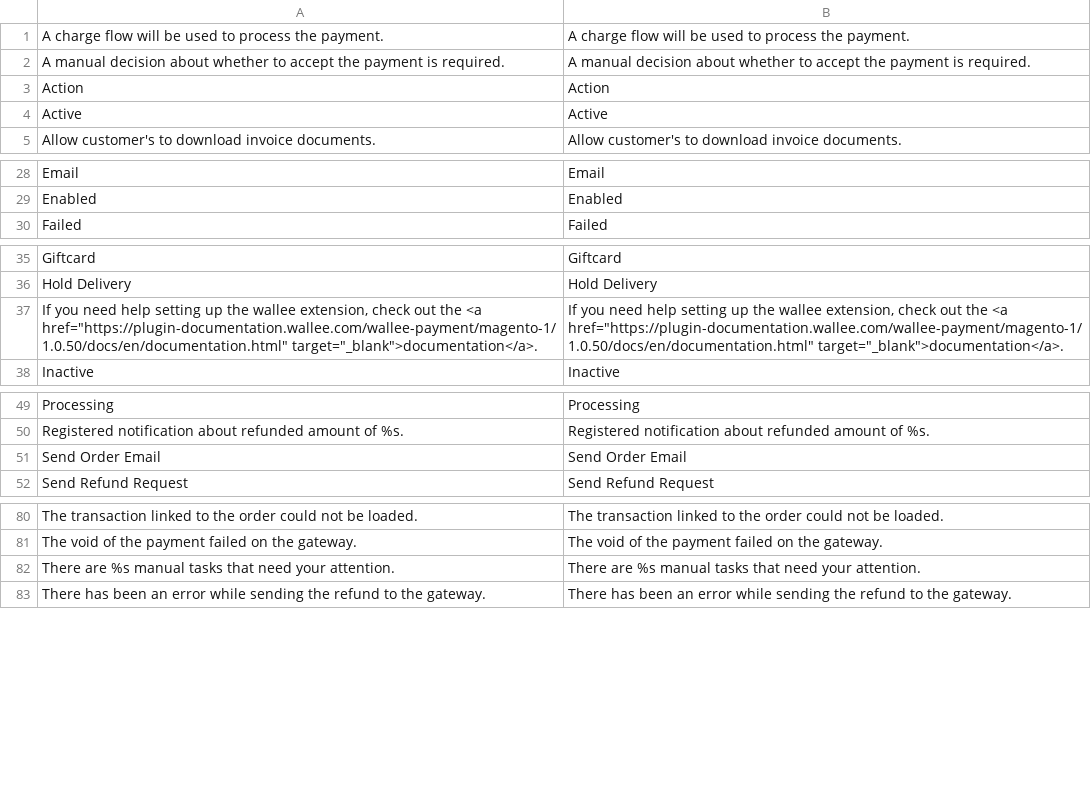
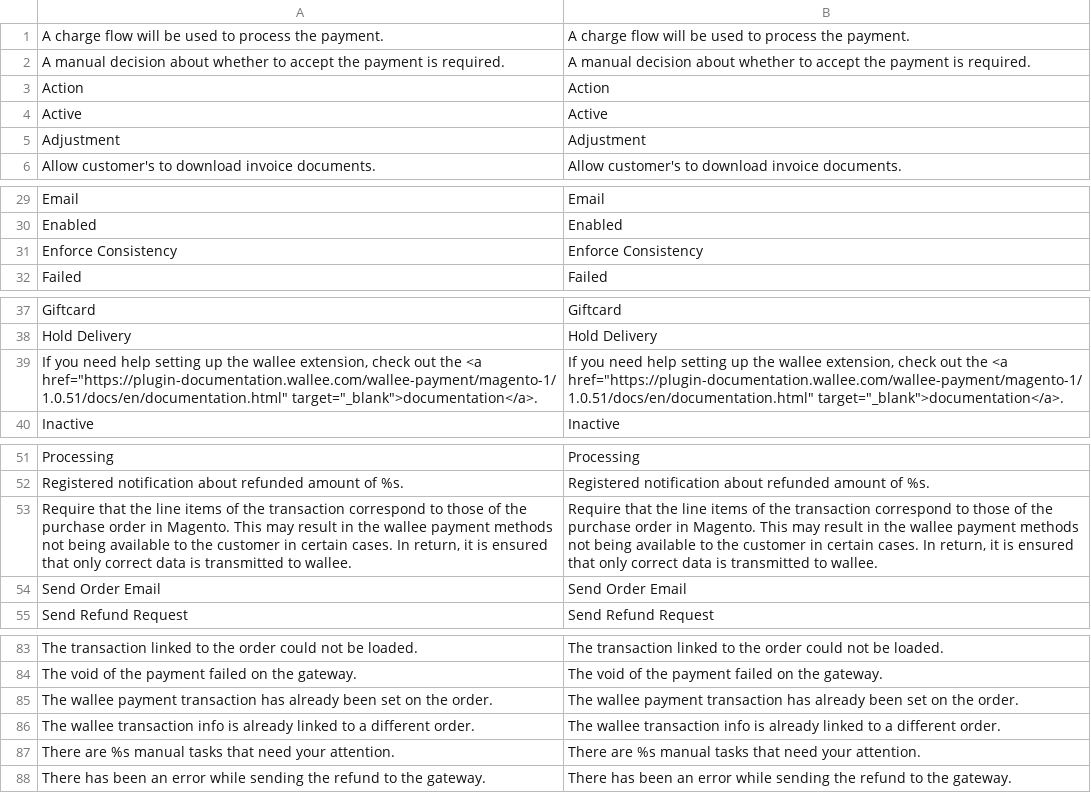
Before and after one commit to wallee-payment/magento-1, a CSV file: app/locale/en_US/Wallee_Payment.csv, drawn as a sheet; only a part is shown, gaps mark what is left out; the diff covers the shown part only.

```diff
--- a/app/locale/en_US/Wallee_Payment.csv
+++ b/app/locale/en_US/Wallee_Payment.csv
@@ -4,2 +4,3 @@
 "Active","Active"
+"Adjustment","Adjustment"
 "Allow customer's to download invoice documents.","Allow customer's to download invoice documents."
@@ -29,2 +30,3 @@
 "Enabled","Enabled"
+"Enforce Consistency","Enforce Consistency"
 "Failed","Failed"
@@ -36,3 +38,3 @@
 "Hold Delivery","Hold Delivery"
-"If you need help setting up the wallee extension, check out the <a href=""https://plugin-documentation.wallee.com/wallee-payment/magento-1/1.0.50/docs/en/documentation.html"" target=""_blank"">documentation</a>.","If you need help setting up the wallee extension, check out the <a href=""https://plugin-documentation.wallee.com/wallee-payment/magento-1/1.0.50/docs/en/documentation.html"" target=""_blank"">documentation</a>."
+"If you need help setting up the wallee extension, check out the <a href=""https://plugin-documentation.wallee.com/wallee-payment/magento-1/1.0.51/docs/en/documentation.html"" target=""_blank"">documentation</a>.","If you need help setting up the wallee extension, check out the <a href=""https://plugin-documentation.wallee.com/wallee-payment/magento-1/1.0.51/docs/en/documentation.html"" target=""_blank"">documentation</a>."
 "Inactive","Inactive"
@@ -50,2 +52,3 @@
 "Registered notification about refunded amount of %s.","Registered notification about refunded amount of %s."
+"Require that the line items of the transaction correspond to those of the purchase order in Magento. This may result in the wallee payment methods not being available to the customer in certain cases. In return, it is ensured that only correct data is transmitted to wallee.","Require that the line items of the transaction correspond to those of the purchase order in Magento. This may result in the wallee payment methods not being available to the customer in certain cases. In return, it is ensured that only correct data is transmitted to wallee."
 "Send Order Email","Send Order Email"
@@ -81,2 +84,4 @@
 "The void of the payment failed on the gateway.","The void of the payment failed on the gateway."
+"The wallee payment transaction has already been set on the order.","The wallee payment transaction has already been set on the order."
+"The wallee transaction info is already linked to a different order.","The wallee transaction info is already linked to a different order."
 "There are %s manual tasks that need your attention.","There are %s manual tasks that need your attention."
```
Also changed, not shown: 1 moved row elsewhere in this file, app/locale/de_DE/Wallee_Payment.csv, 12 other files.
